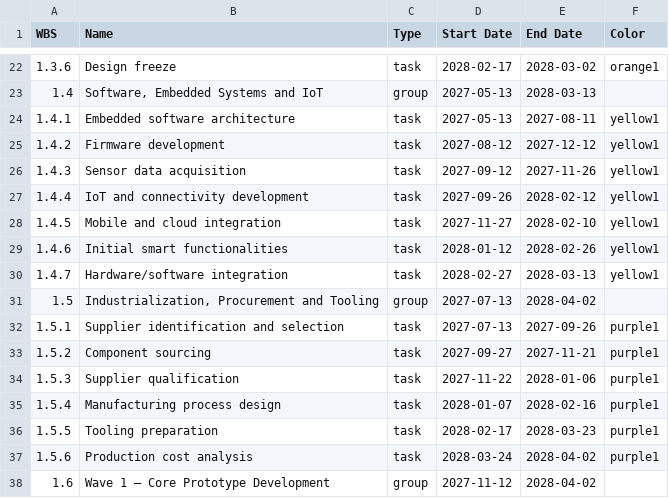
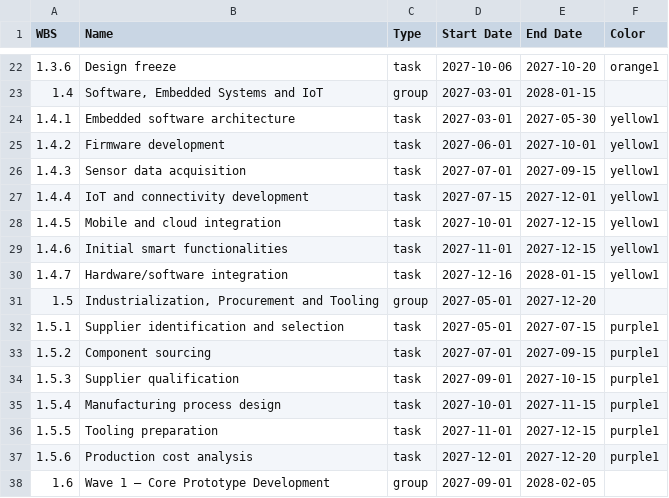
Before and after one commit to Ryme-YACOUBI/smart-fridge-gantt, a CSV file: project-plan.csv, drawn as a sheet; only a part is shown, gaps mark what is left out; the diff covers the shown part only.

Commit message:
Revise project plan with new dates and tasks
Updated task dates and added new tasks for project phases.

```diff
--- a/project-plan.csv
+++ b/project-plan.csv
@@ -22,17 +22,17 @@ WBS,Name,Type,Start Date,End Date,Color
-1.3.6,Design freeze,task,2028-02-17,2028-03-02,orange1
-1.4,"Software, Embedded Systems and IoT",group,2027-05-13,2028-03-13,
-1.4.1,Embedded software architecture,task,2027-05-13,2027-08-11,yellow1
-1.4.2,Firmware development,task,2027-08-12,2027-12-12,yellow1
-1.4.3,Sensor data acquisition,task,2027-09-12,2027-11-26,yellow1
-1.4.4,IoT and connectivity development,task,2027-09-26,2028-02-12,yellow1
-1.4.5,Mobile and cloud integration,task,2027-11-27,2028-02-10,yellow1
-1.4.6,Initial smart functionalities,task,2028-01-12,2028-02-26,yellow1
-1.4.7,Hardware/software integration,task,2028-02-27,2028-03-13,yellow1
-1.5,"Industrialization, Procurement and Tooling",group,2027-07-13,2028-04-02,
-1.5.1,Supplier identification and selection,task,2027-07-13,2027-09-26,purple1
-1.5.2,Component sourcing,task,2027-09-27,2027-11-21,purple1
-1.5.3,Supplier qualification,task,2027-11-22,2028-01-06,purple1
-1.5.4,Manufacturing process design,task,2028-01-07,2028-02-16,purple1
-1.5.5,Tooling preparation,task,2028-02-17,2028-03-23,purple1
-1.5.6,Production cost analysis,task,2028-03-24,2028-04-02,purple1
-1.6,Wave 1 – Core Prototype Development,group,2027-11-12,2028-04-02,
+1.3.6,Design freeze,task,2027-10-06,2027-10-20,orange1
+1.4,"Software, Embedded Systems and IoT",group,2027-03-01,2028-01-15,
+1.4.1,Embedded software architecture,task,2027-03-01,2027-05-30,yellow1
+1.4.2,Firmware development,task,2027-06-01,2027-10-01,yellow1
+1.4.3,Sensor data acquisition,task,2027-07-01,2027-09-15,yellow1
+1.4.4,IoT and connectivity development,task,2027-07-15,2027-12-01,yellow1
+1.4.5,Mobile and cloud integration,task,2027-10-01,2027-12-15,yellow1
+1.4.6,Initial smart functionalities,task,2027-11-01,2027-12-15,yellow1
+1.4.7,Hardware/software integration,task,2027-12-16,2028-01-15,yellow1
+1.5,"Industrialization, Procurement and Tooling",group,2027-05-01,2027-12-20,
+1.5.1,Supplier identification and selection,task,2027-05-01,2027-07-15,purple1
+1.5.2,Component sourcing,task,2027-07-01,2027-09-15,purple1
+1.5.3,Supplier qualification,task,2027-09-01,2027-10-15,purple1
+1.5.4,Manufacturing process design,task,2027-10-01,2027-11-15,purple1
+1.5.5,Tooling preparation,task,2027-11-01,2027-12-15,purple1
+1.5.6,Production cost analysis,task,2027-12-01,2027-12-20,purple1
+1.6,Wave 1 – Core Prototype Development,group,2027-09-01,2028-02-05,
```
Also changed, not shown: 91 edited cells elsewhere in this file.
